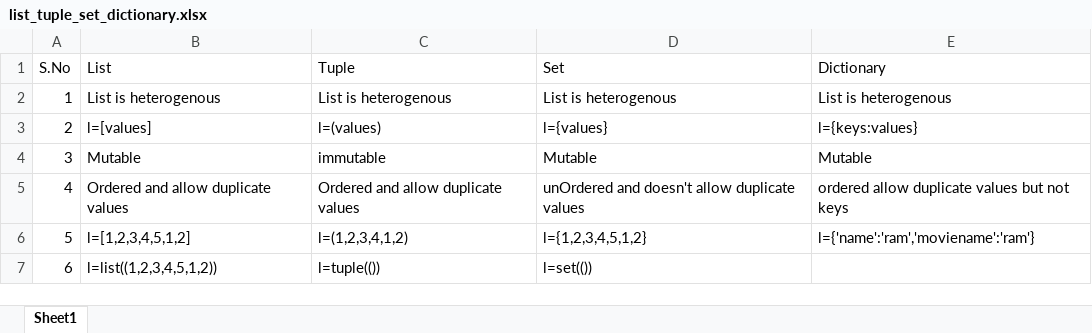
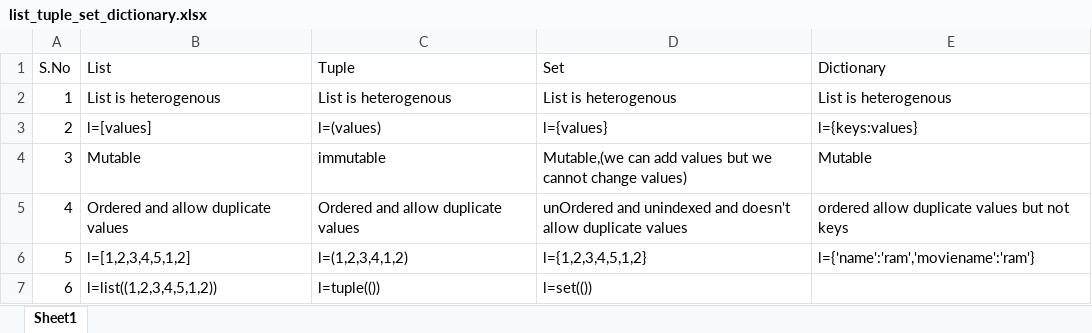
Before and after one commit to ram326798/python_programs_9.26.2021, an Excel workbook: list_tuple_set_dictionary.xlsx, sheet Sheet1, drawn as a sheet; values as stored, in another font and other column widths than the file's, no borders; the diff names each change by its address in the sheet, - before the commit and + after, or states it on an @@ line.

```diff
--- a/list_tuple_set_dictionary.xlsx (sheet Sheet1)
+++ b/list_tuple_set_dictionary.xlsx (sheet Sheet1)
-D4 (Set): Mutable
+D4 (Set): Mutable,(we can add values but we cannot change values)
-D5 (Set): unOrdered and doesn't allow…
+D5 (Set): unOrdered and unindexed and doesn't allow…
```
Also changed, not shown: 1 other file.
